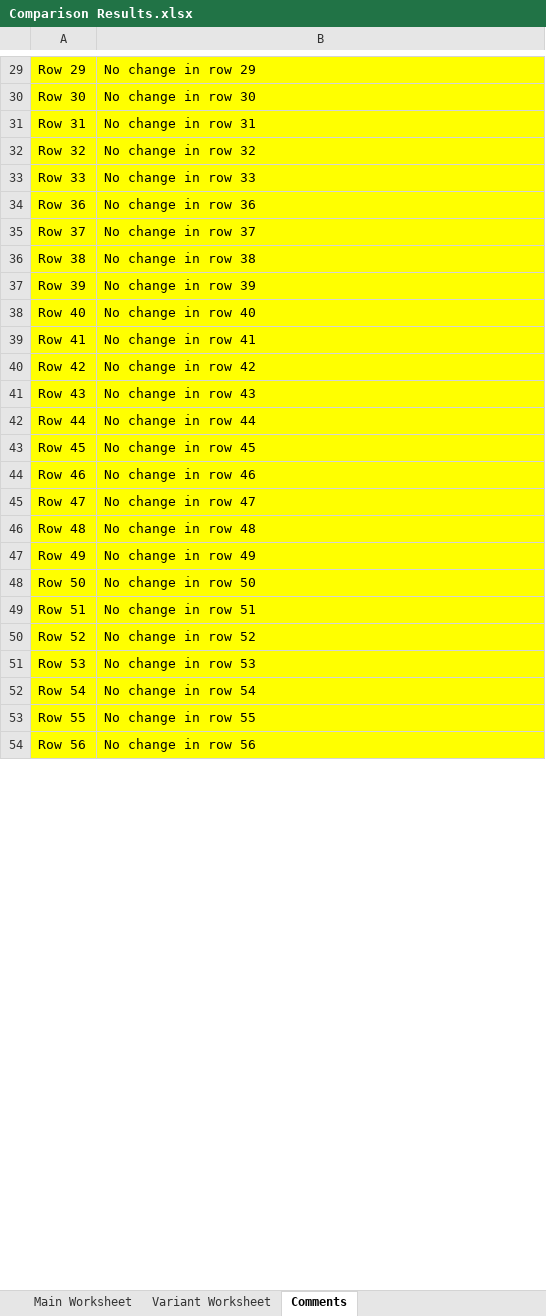
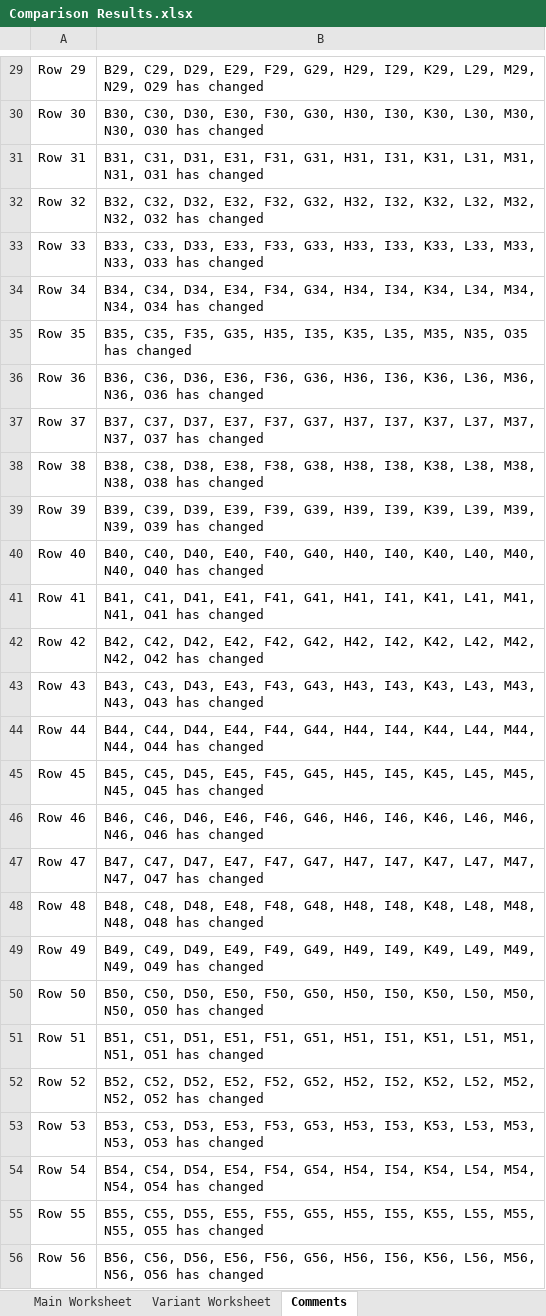
Before and after one commit to imodoiepale/excel-change-finder, an Excel workbook: public/Comparison Results.xlsx, sheet Comments, drawn as a sheet; only a part is shown, gaps mark what is left out; values as stored, in another font and other column widths than the file's, no borders; addresses are those after the commit; the diff covers the shown part only; the diff names each change by its address in the sheet, - before the commit and + after, or states it on an @@ line.

```diff
--- a/public/Comparison Results.xlsx (sheet Comments)
+++ b/public/Comparison Results.xlsx (sheet Comments)
-A29:B33 fill: #FFFF00
+A29:B33 fill: none
-B29: No change in row 29
+B29: B29, C29, D29, E29, F29, G29, H29, I29, K29, L29, M29, N29, O29 has changed
-B30: No change in row 30
+B30: B30, C30, D30, E30, F30, G30, H30, I30, K30, L30, M30, N30, O30 has changed
-B31: No change in row 31
+B31: B31, C31, D31, E31, F31, G31, H31, I31, K31, L31, M31, N31, O31 has changed
-B32: No change in row 32
+B32: B32, C32, D32, E32, F32, G32, H32, I32, K32, L32, M32, N32, O32 has changed
-B33: No change in row 33
+B33: B33, C33, D33, E33, F33, G33, H33, I33, K33, L33, M33, N33, O33 has changed
+row 34: Row 34 | B34, C34, D34, E34, F34, G34, H34, I34, K34, L34, M34, N34, O34 has changed
+row 35: Row 35 | B35, C35, F35, G35, H35, I35, K35, L35, M35, N35, O35 has changed
-A36:B56 fill: #FFFF00
+A36:B56 fill: none
-B36: No change in row 36
+B36: B36, C36, D36, E36, F36, G36, H36, I36, K36, L36, M36, N36, O36 has changed
-B37: No change in row 37
+B37: B37, C37, D37, E37, F37, G37, H37, I37, K37, L37, M37, N37, O37 has changed
-B38: No change in row 38
+B38: B38, C38, D38, E38, F38, G38, H38, I38, K38, L38, M38, N38, O38 has changed
-B39: No change in row 39
+B39: B39, C39, D39, E39, F39, G39, H39, I39, K39, L39, M39, N39, O39 has changed
-B40: No change in row 40
+B40: B40, C40, D40, E40, F40, G40, H40, I40, K40, L40, M40, N40, O40 has changed
-B41: No change in row 41
+B41: B41, C41, D41, E41, F41, G41, H41, I41, K41, L41, M41, N41, O41 has changed
-B42: No change in row 42
+B42: B42, C42, D42, E42, F42, G42, H42, I42, K42, L42, M42, N42, O42 has changed
-B43: No change in row 43
+B43: B43, C43, D43, E43, F43, G43, H43, I43, K43, L43, M43, N43, O43 has changed
-B44: No change in row 44
+B44: B44, C44, D44, E44, F44, G44, H44, I44, K44, L44, M44, N44, O44 has changed
-B45: No change in row 45
+B45: B45, C45, D45, E45, F45, G45, H45, I45, K45, L45, M45, N45, O45 has changed
-B46: No change in row 46
+B46: B46, C46, D46, E46, F46, G46, H46, I46, K46, L46, M46, N46, O46 has changed
-B47: No change in row 47
+B47: B47, C47, D47, E47, F47, G47, H47, I47, K47, L47, M47, N47, O47 has changed
-B48: No change in row 48
+B48: B48, C48, D48, E48, F48, G48, H48, I48, K48, L48, M48, N48, O48 has changed
-B49: No change in row 49
+B49: B49, C49, D49, E49, F49, G49, H49, I49, K49, L49, M49, N49, O49 has changed
-B50: No change in row 50
+B50: B50, C50, D50, E50, F50, G50, H50, I50, K50, L50, M50, N50, O50 has changed
-B51: No change in row 51
+B51: B51, C51, D51, E51, F51, G51, H51, I51, K51, L51, M51, N51, O51 has changed
-B52: No change in row 52
+B52: B52, C52, D52, E52, F52, G52, H52, I52, K52, L52, M52, N52, O52 has changed
-B53: No change in row 53
+B53: B53, C53, D53, E53, F53, G53, H53, I53, K53, L53, M53, N53, O53 has changed
-B54: No change in row 54
+B54: B54, C54, D54, E54, F54, G54, H54, I54, K54, L54, M54, N54, O54 has changed
-B55: No change in row 55
+B55: B55, C55, D55, E55, F55, G55, H55, I55, K55, L55, M55, N55, O55 has changed
-B56: No change in row 56
+B56: B56, C56, D56, E56, F56, G56, H56, I56, K56, L56, M56, N56, O56 has changed
```
Also changed, not shown: 130 added rows, 115 edited cells and cell formats elsewhere in this sheet, sheet Main Worksheet, sheet Variant Worksheet, 6 other files.
